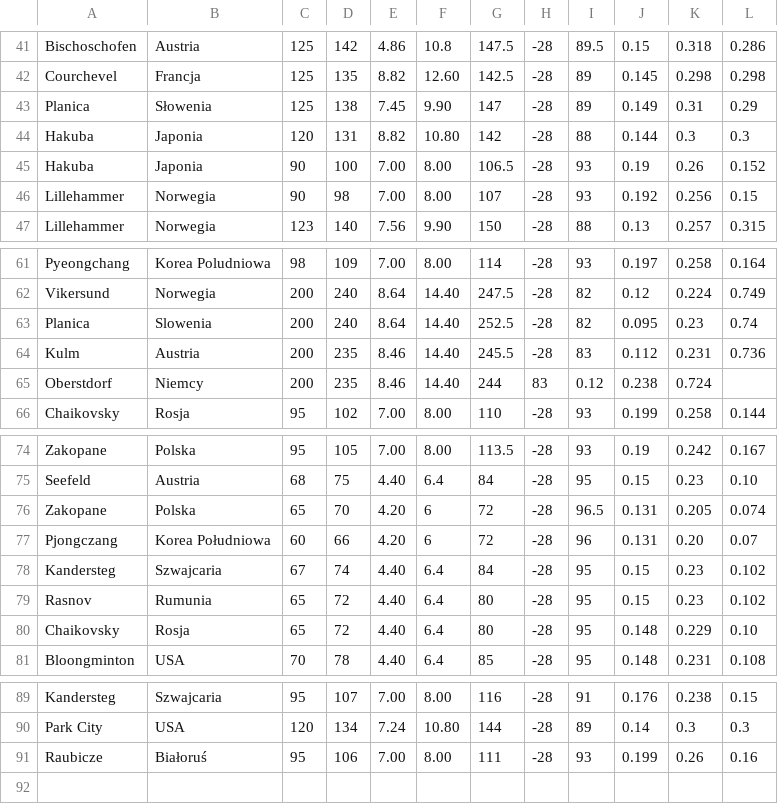
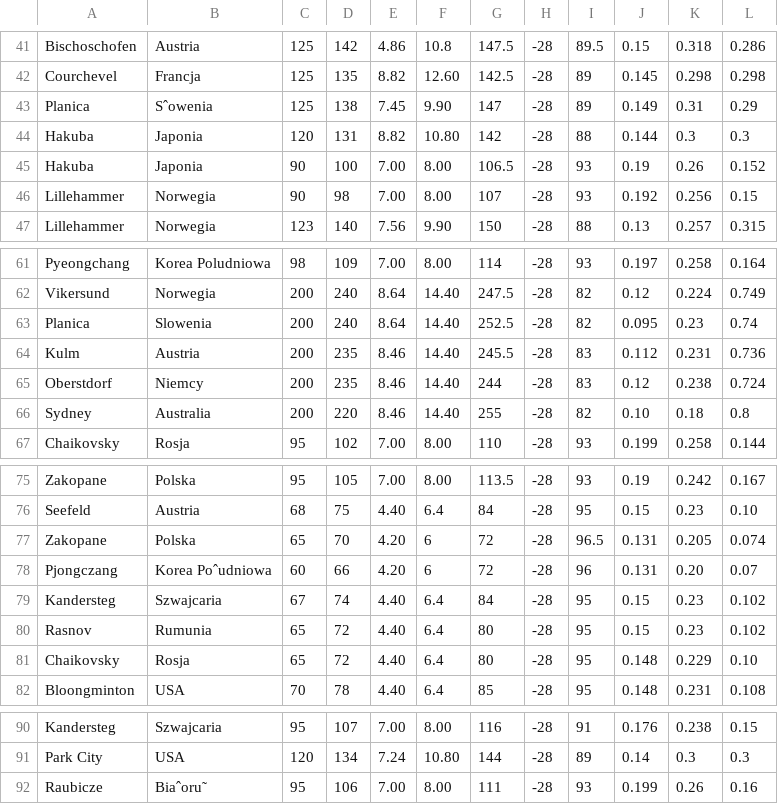
Before and after one commit to Keante54/Ski-Jumping-Simulator, a CSV file: resources/hills.csv, drawn as a sheet; only a part is shown, gaps mark what is left out; addresses are those after the commit; the diff names each change by its address in the sheet, - before the commit and + after, or states it on an @@ line.

```diff
--- a/resources/hills.csv
+++ b/resources/hills.csv
-B43: Słowenia
+B43: Sˆowenia
-H65: 83
+H65: -28
-I65: 0.12
+I65: 83
-J65: 0.238
+J65: 0.12
-K65: 0.724
+K65: 0.238
-L65: (empty)
+L65: 0.724
+row 66: Sydney | Australia | 200 | 220 | 8.46 | 14.40 | 255 | -28 | 82 | 0.10 | 0.18 | 0.8
-B78: Korea Południowa
+B78: Korea Poˆudniowa
-B92: Białoruś
+B92: Biaˆoru˜
```
Also changed, not shown: resources/jumpers.csv, 32 other files.
